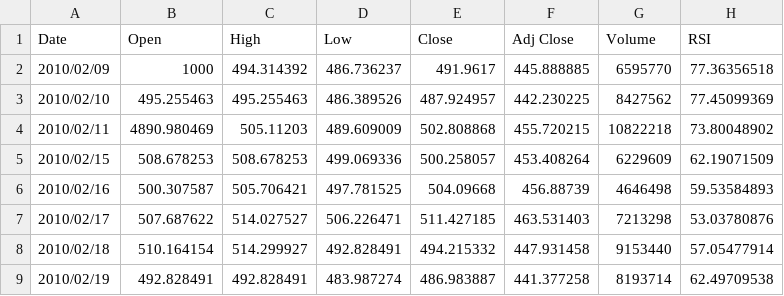
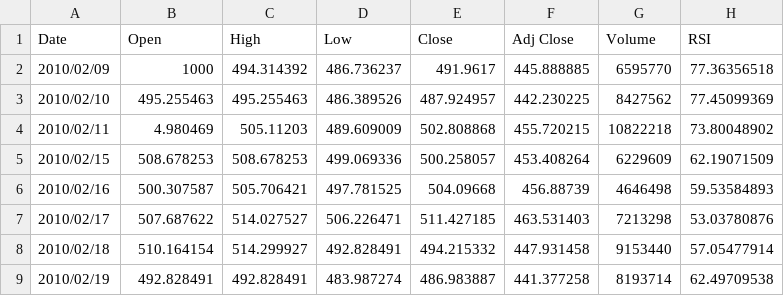
Before and after one commit to Rohitkd1/stocklens, a CSV file: Data set sheet.csv, drawn as a sheet; only a part is shown; the diff names each change by its address in the sheet, - before the commit and + after, or states it on an @@ line.

Commit message:
updates new value 3

```diff
--- a/Data set sheet.csv
+++ b/Data set sheet.csv
-B4 (Open): 4890.980469
+B4 (Open): 4.980469
```
